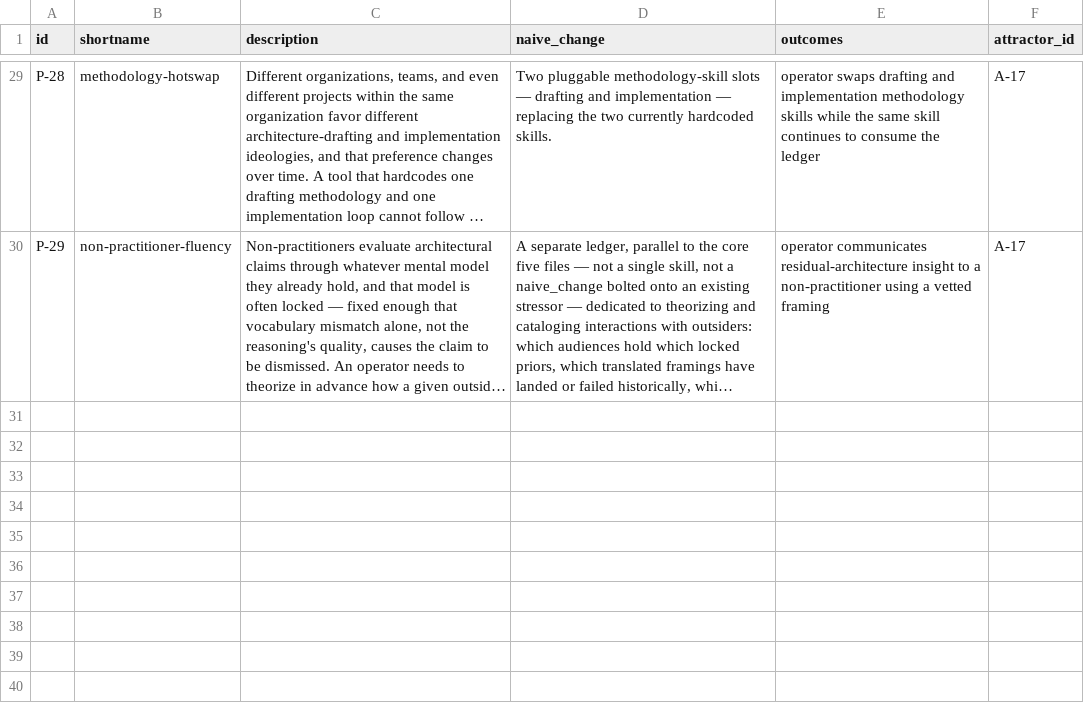
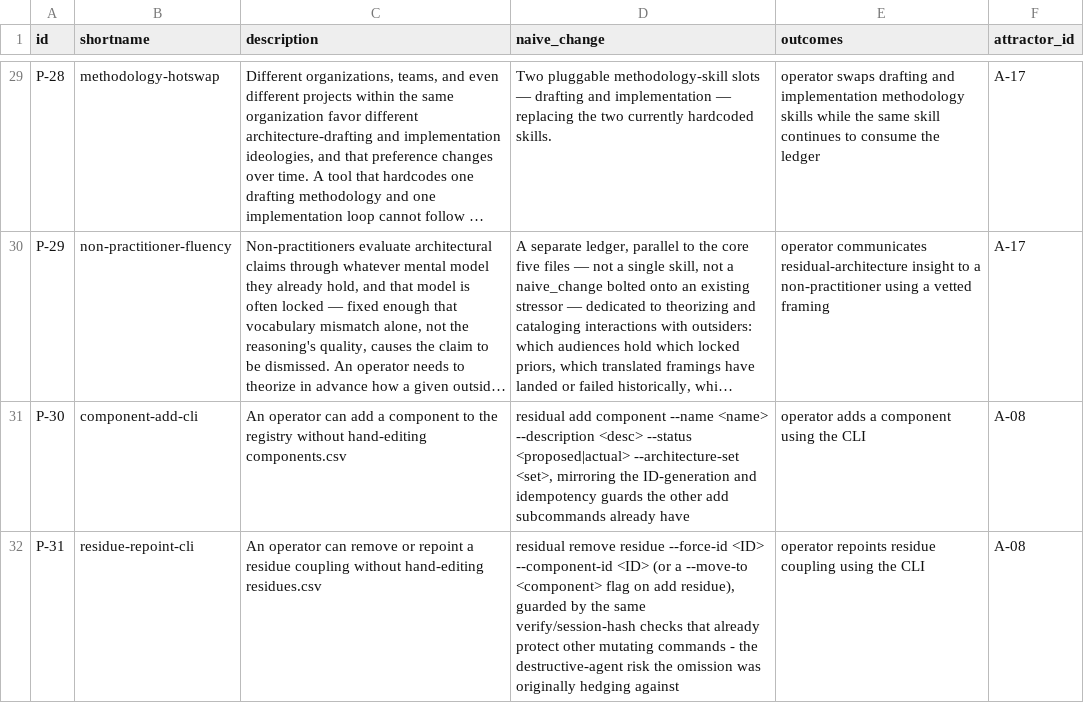
Before and after one commit to mikenrafter/residual.mirror, a CSV file: residual/purposes.csv, drawn as a sheet; only a part is shown, gaps mark what is left out; long unchanged cells end in …; the diff names each change by its address in the sheet, - before the commit and + after, or states it on an @@ line.

```diff
--- a/residual/purposes.csv
+++ b/residual/purposes.csv
+row 31: P-30 | component-add-cli | An operator can add a component to the registry without hand-editing components.csv | residual add component --name <name> --description <desc> --status <proposed|actual> --architecture-set <set>, mirroring the ID-generation and idempotency guards the other add subcommands already have | operator adds a component using the CLI | A-08
+row 32: P-31 | residue-repoint-cli | An operator can remove or repoint a residue coupling without hand-editing residues.csv | residual remove residue --force-id <ID> --component-id <ID> (or a --move-to <component> flag on add residue), guarded by the same verify/session-hash checks that already protect other mutating commands - the destructive-agent risk the omission was originally hedging against | operator repoints residue coupling using the CLI | A-08
```
Also changed, not shown: residual/components.csv, residual/lexicon.csv, 20 other files.
